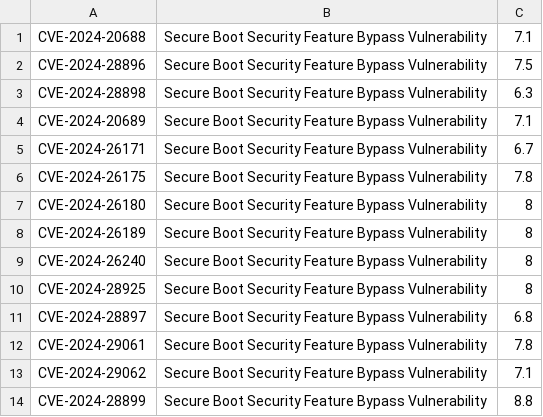
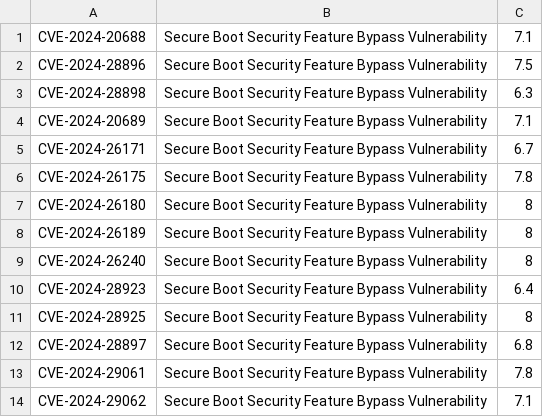
Before and after one commit to sbootbreaches/sbootbreaches.github.io, a CSV file: cveinfo.csv, drawn as a sheet; only a part is shown; the shorter side is filled out with more unchanged rows; the diff names each change by its address in the sheet, - before the commit and + after, or states it on an @@ line.

```diff
--- a/cveinfo.csv
+++ b/cveinfo.csv
+row 10: CVE-2024-28923 | Secure Boot Security Feature Bypass Vulnerability | 6.4
```
Also changed, not shown: 11 other files.
